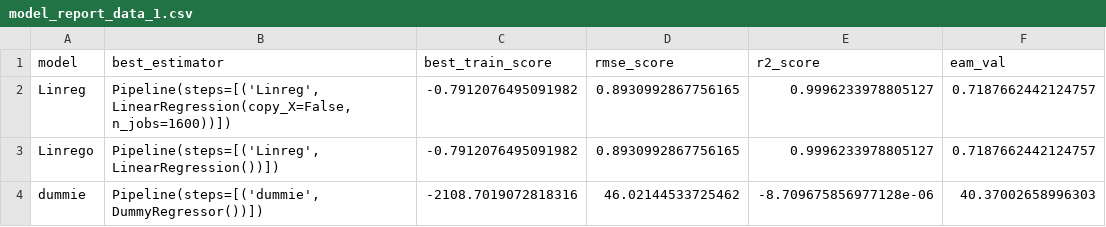
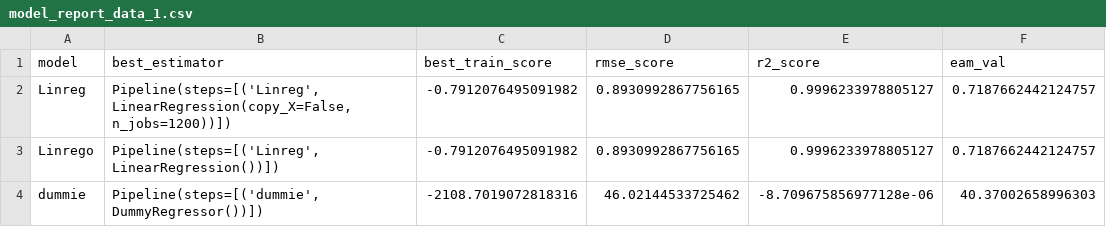
Before and after one commit to santicar1809/oily_giant, a CSV file: files/modeling_output/reports/model_report_data_1.csv, drawn as a sheet.

```diff
--- a/files/modeling_output/reports/model_report_data_1.csv
+++ b/files/modeling_output/reports/model_report_data_1.csv
@@ -1,3 +1,3 @@
 model,best_estimator,best_train_score,rmse_score,r2_score,eam_val
-Linreg,"Pipeline(steps=[('Linreg', LinearRegression(copy_X=False, n_jobs=1600))])",-0.7912076495091982,0.8930992867756165,0.9996233978805127,0.7187662442124757
+Linreg,"Pipeline(steps=[('Linreg', LinearRegression(copy_X=False, n_jobs=1200))])",-0.7912076495091982,0.8930992867756165,0.9996233978805127,0.7187662442124757
 Linrego,"Pipeline(steps=[('Linreg', LinearRegression())])",-0.7912076495091982,0.8930992867756165,0.9996233978805127,0.7187662442124757
```
Also changed, not shown: files/modeling_output/reports/model_report_data_0.csv, files/modeling_output/reports/model_report_data_2.csv, 5 other files.
